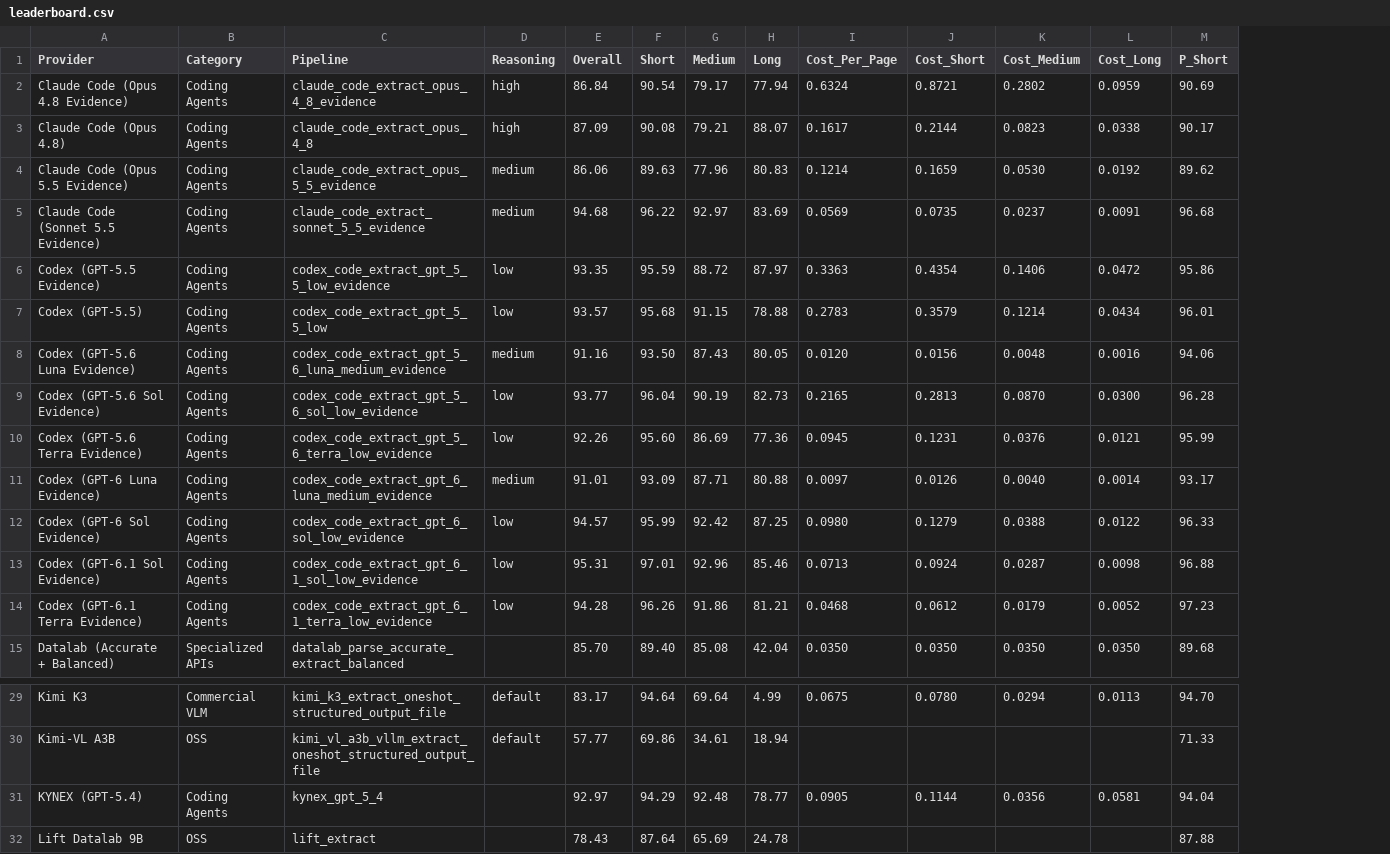
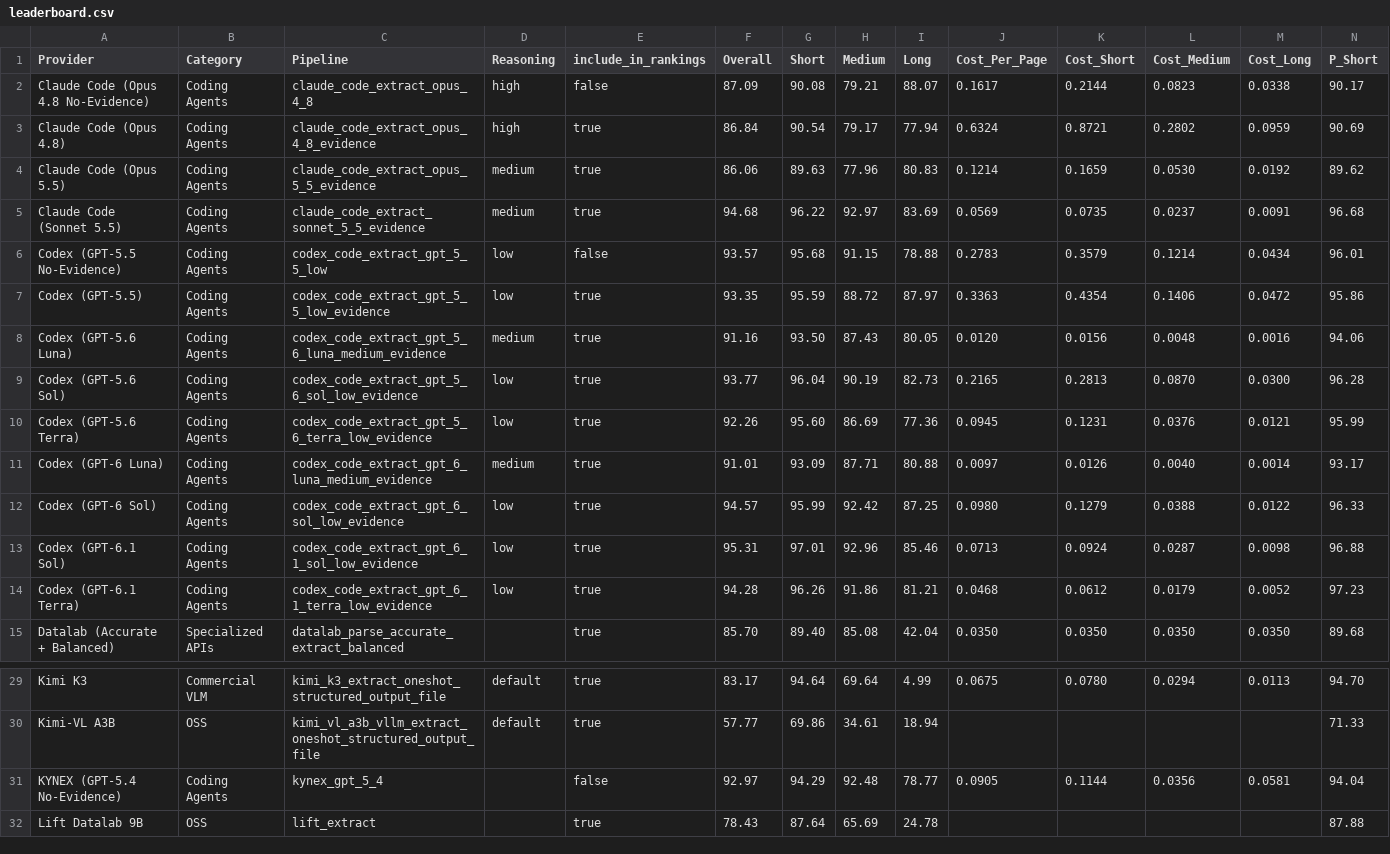
Before and after one commit to run-llama/ExtractBench, a CSV file: leaderboard.csv, drawn as a sheet; only a part is shown, gaps mark what is left out; removed rows and columns are numbered as before the commit, all else as after; rows hold the shown columns only; the diff names each change by its address in the sheet, - before the commit and + after, or states it on an @@ line.

Commit message:
Control public leaderboard rankings with explicit CSV flags

```diff
--- a/leaderboard.csv
+++ b/leaderboard.csv
+column E (include_in_rankings), rows 3-5: all true; rows 7-15: all true; rows 29-32: true | true | false | true
+row 2: Claude Code (Opus 4.8 No-Evidence) | Coding Agents | claude_code_extract_opus_4_8 | high | false | 87.09 | 90.08 | 79.21 | 88.07 | 0.1617 | 0.2144 | 0.0823 | 0.0338 | 90.17
-A3 (Provider): Claude Code (Opus 4.8 Evidence)
+A3 (Provider): Claude Code (Opus 4.8)
-row 3: Claude Code (Opus 4.8) | Coding Agents | claude_code_extract_opus_4_8 | high | 87.09 | 90.08 | 79.21 | 88.07 | 0.1617 | 0.2144 | 0.0823 | 0.0338 | 90.17
-A4 (Provider): Claude Code (Opus 5.5 Evidence)
+A4 (Provider): Claude Code (Opus 5.5)
-A5 (Provider): Claude Code (Sonnet 5.5 Evidence)
+A5 (Provider): Claude Code (Sonnet 5.5)
+row 6: Codex (GPT-5.5 No-Evidence) | Coding Agents | codex_code_extract_gpt_5_5_low | low | false | 93.57 | 95.68 | 91.15 | 78.88 | 0.2783 | 0.3579 | 0.1214 | 0.0434 | 96.01
-A7 (Provider): Codex (GPT-5.5 Evidence)
+A7 (Provider): Codex (GPT-5.5)
-row 7: Codex (GPT-5.5) | Coding Agents | codex_code_extract_gpt_5_5_low | low | 93.57 | 95.68 | 91.15 | 78.88 | 0.2783 | 0.3579 | 0.1214 | 0.0434 | 96.01
-A8 (Provider): Codex (GPT-5.6 Luna Evidence)
+A8 (Provider): Codex (GPT-5.6 Luna)
-A9 (Provider): Codex (GPT-5.6 Sol Evidence)
+A9 (Provider): Codex (GPT-5.6 Sol)
-A10 (Provider): Codex (GPT-5.6 Terra Evidence)
+A10 (Provider): Codex (GPT-5.6 Terra)
-A11 (Provider): Codex (GPT-6 Luna Evidence)
+A11 (Provider): Codex (GPT-6 Luna)
-A12 (Provider): Codex (GPT-6 Sol Evidence)
+A12 (Provider): Codex (GPT-6 Sol)
-A13 (Provider): Codex (GPT-6.1 Sol Evidence)
+A13 (Provider): Codex (GPT-6.1 Sol)
-A14 (Provider): Codex (GPT-6.1 Terra Evidence)
+A14 (Provider): Codex (GPT-6.1 Terra)
-A31 (Provider): KYNEX (GPT-5.4)
+A31 (Provider): KYNEX (GPT-5.4 No-Evidence)
```
Also changed, not shown: leaderboard-pro.csv, 5 other files.
